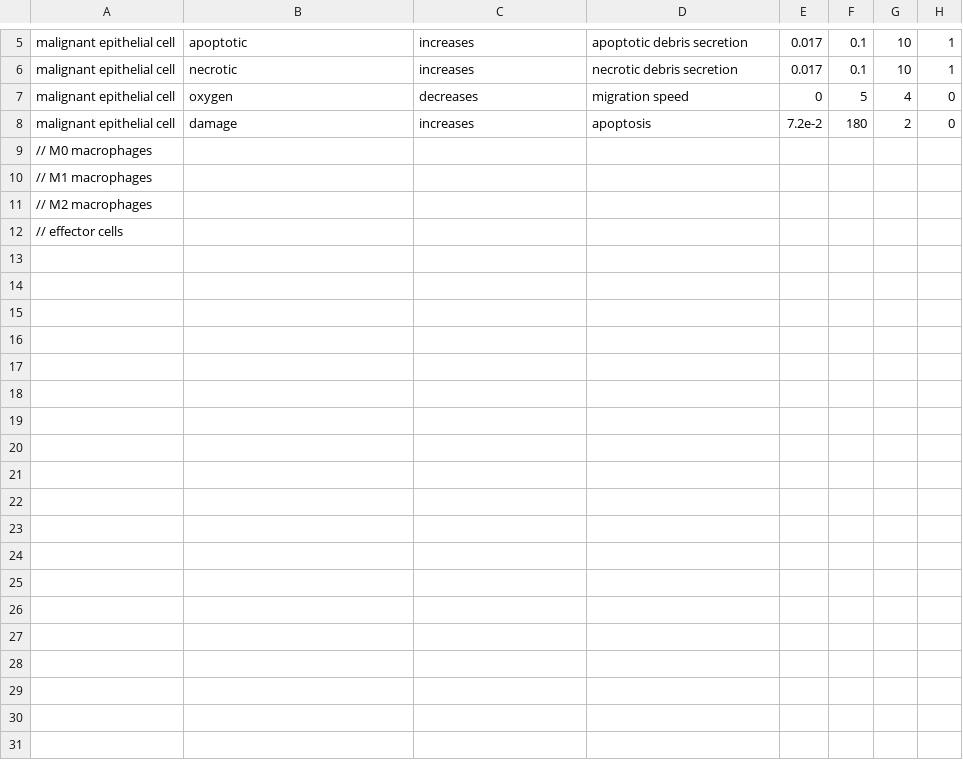
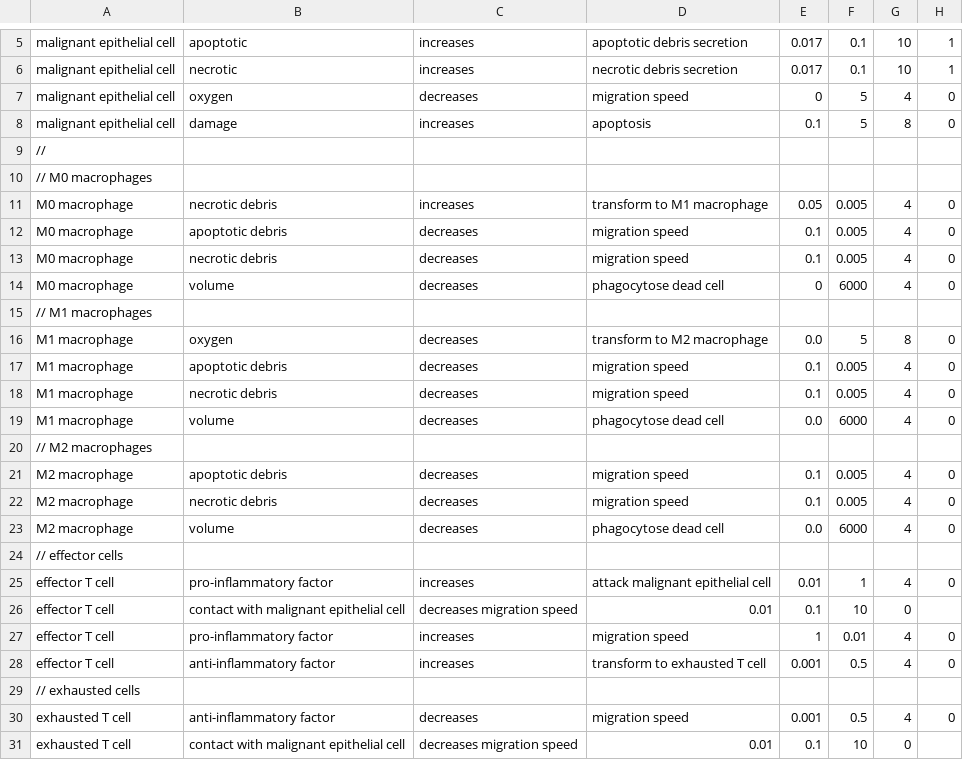
Before and after one commit to MathCancer/PhysiCell, a CSV file: config/cell_rules.csv, drawn as a sheet; only a part is shown, gaps mark what is left out.

```diff
--- a/config/cell_rules.csv
+++ b/config/cell_rules.csv
@@ -7,6 +7,25 @@ malignant epithelial cell,necrotic,increases,necrotic debris secretion,0.017,0.1
 malignant epithelial cell,oxygen,decreases,migration speed,0,5,4,0
-malignant epithelial cell,damage,increases,apoptosis,7.2e-2,180,2,0
+malignant epithelial cell,damage,increases,apoptosis,0.1,5,8,0
+//
 // M0 macrophages
+M0 macrophage,necrotic debris,increases,transform to M1 macrophage,0.05,0.005,4,0
+M0 macrophage,apoptotic debris,decreases,migration speed,0.1,0.005,4,0
+M0 macrophage,necrotic debris,decreases,migration speed,0.1,0.005,4,0
+M0 macrophage,volume,decreases,phagocytose dead cell,0,6000,4,0
 // M1 macrophages
+M1 macrophage,oxygen,decreases,transform to M2 macrophage,0.0,5,8,0
+M1 macrophage,apoptotic debris,decreases,migration speed,0.1,0.005,4,0
+M1 macrophage,necrotic debris,decreases,migration speed,0.1,0.005,4,0
+M1 macrophage,volume,decreases,phagocytose dead cell,0.0,6000,4,0
 // M2 macrophages
+M2 macrophage,apoptotic debris,decreases,migration speed,0.1,0.005,4,0
+M2 macrophage,necrotic debris,decreases,migration speed,0.1,0.005,4,0
+M2 macrophage,volume,decreases,phagocytose dead cell,0.0,6000,4,0
 // effector cells
+effector T cell,pro-inflammatory factor,increases,attack malignant epithelial cell,0.01,1,4,0
+effector T cell,contact with malignant epithelial cell,decreases migration speed,0.01,0.1,10,0
+effector T cell,pro-inflammatory factor,increases,migration speed,1,0.01,4,0
+effector T cell,anti-inflammatory factor,increases,transform to exhausted T cell,0.001,0.5,4,0
+// exhausted cells
+exhausted T cell,anti-inflammatory factor,decreases,migration speed,0.001,0.5,4,0
+exhausted T cell,contact with malignant epithelial cell,decreases migration speed,0.01,0.1,10,0
```
Also changed, not shown: user_projects/rules_sample/config/cell_rules.csv, 5 other files.
